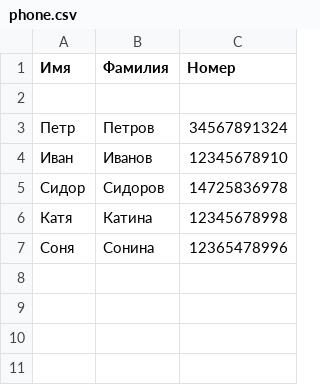
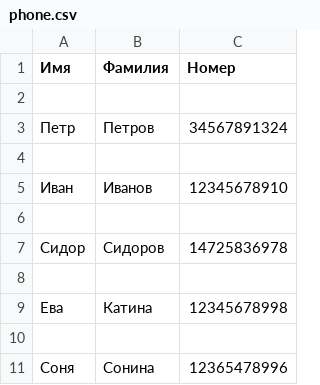
Before and after one commit to Nishtyak/Python_Homework, a CSV file: phone.csv, drawn as a sheet.

Commit message:
Change entry

```diff
--- a/phone.csv
+++ b/phone.csv
@@ -3,5 +3,9 @@
 Петр,Петров,34567891324
+
 Иван,Иванов,12345678910
+
 Сидор,Сидоров,14725836978
-Катя,Катина,12345678998
+
+Ева,Катина,12345678998
+
 Соня,Сонина,12365478996
```
Also changed, not shown: 1 other file.
